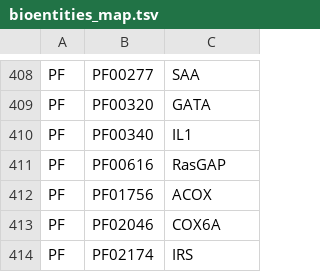
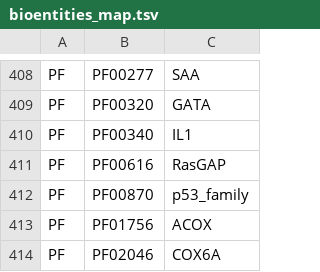
Before and after one commit to sorgerlab/indra, a TSV file: indra/resources/bioentities_map.tsv, drawn as a sheet; only a part is shown, gaps mark what is left out; the shorter side is filled out with more unchanged rows; the diff names each change by its address in the sheet, - before the commit and + after, or states it on an @@ line.

Commit message:
Bioentities update

```diff
--- a/indra/resources/bioentities_map.tsv
+++ b/indra/resources/bioentities_map.tsv
+row 412: PF | PF00870 | p53_family
```
